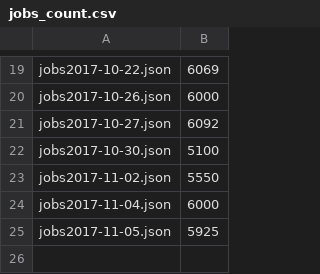
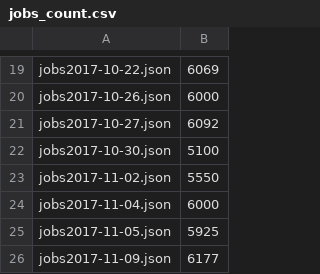
Before and after one commit to beavis28/techjobtrend, a CSV file: dataProcess/result/jobs_count.csv, drawn as a sheet; only a part is shown, gaps mark what is left out; the diff names each change by its address in the sheet, - before the commit and + after, or states it on an @@ line.

```diff
--- a/dataProcess/result/jobs_count.csv
+++ b/dataProcess/result/jobs_count.csv
+row 26: jobs2017-11-09.json | 6177
```
Also changed, not shown: 17 other files.
